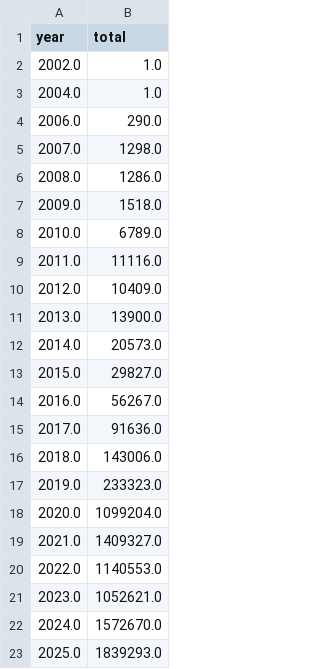
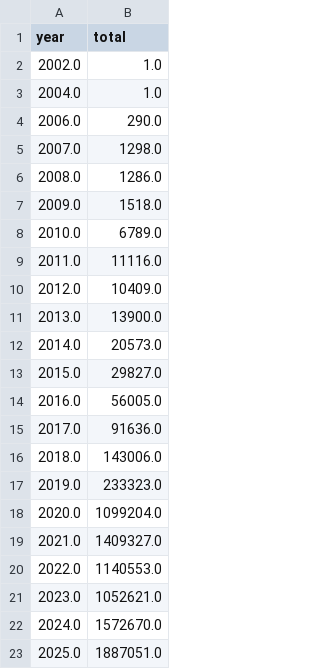
Before and after one commit to ECHODataTeam/ECHODataTeam, a CSV file: waterfall_chart.csv, drawn as a sheet.

Commit message:
Update waterfall chart attendance.

```diff
--- a/waterfall_chart.csv
+++ b/waterfall_chart.csv
@@ -13,3 +13,3 @@ year,total
 2015.0,29827.0
-2016.0,56267.0
+2016.0,56005.0
 2017.0,91636.0
@@ -22,2 +22,2 @@ year,total
 2024.0,1572670.0
-2025.0,1839293.0
+2025.0,1887051.0
```
